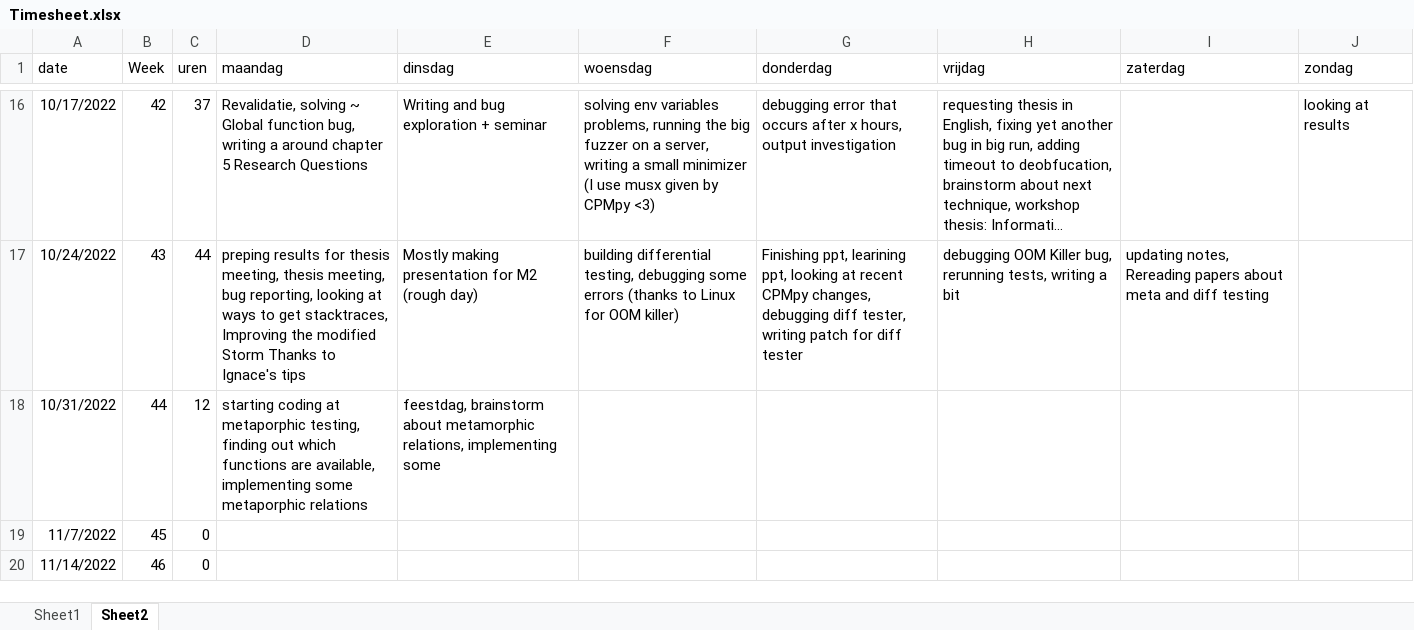
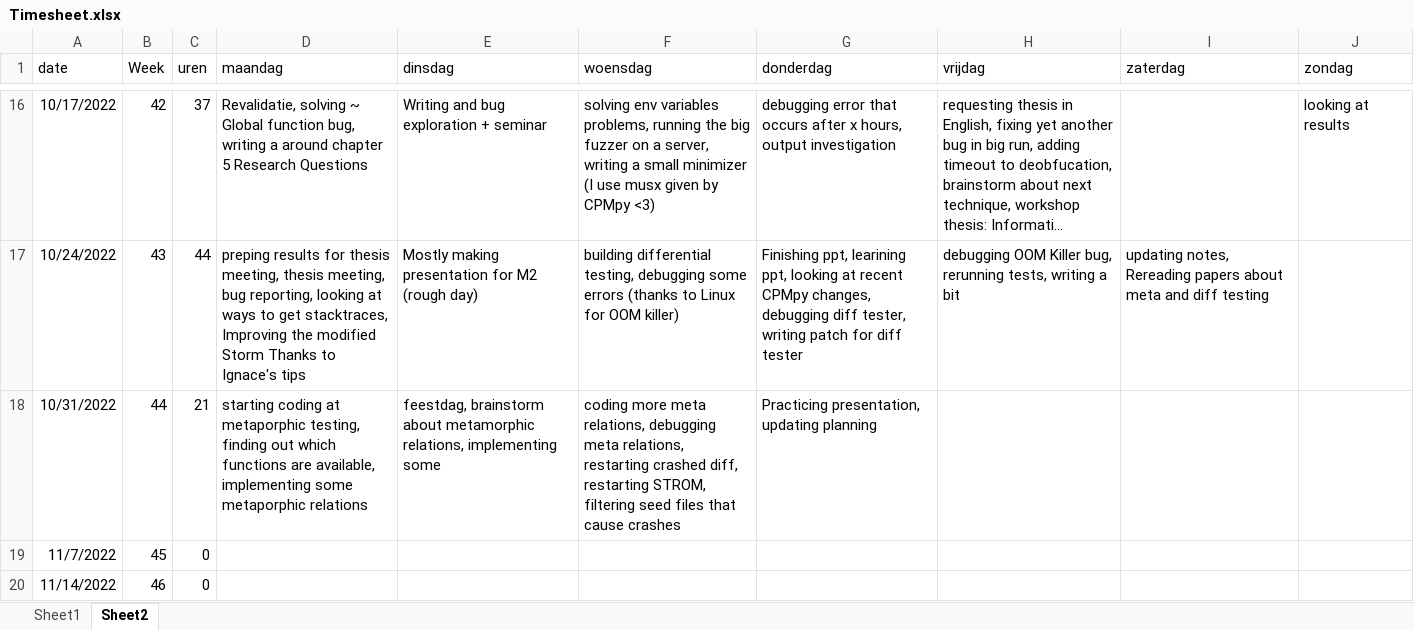
Before and after one commit to rubenkindt/Masterproef-paper-RubenKindt, an Excel workbook: Timesheet.xlsx, sheet Sheet2, drawn as a sheet; only a part is shown, gaps mark what is left out; long unchanged cells end in …; values as stored, in another font and other column widths than the file's, no borders; the diff names each change by its address in the sheet, - before the commit and + after, or states it on an @@ line.

```diff
--- a/Timesheet.xlsx (sheet Sheet2)
+++ b/Timesheet.xlsx (sheet Sheet2)
-C18 (uren): 12
+C18 (uren): 21
-F18 (woensdag): (empty)
+F18 (woensdag): coding more meta relations, debugging meta relations, restarting crashed diff, restarting STROM, filtering seed files that cause crashes
-G18 (donderdag): (empty)
+G18 (donderdag): Practicing presentation, updating planning
```
Also changed, not shown: sheet Sheet1, charts or pictures, 1 other file.
